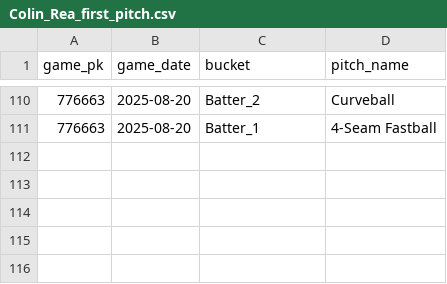
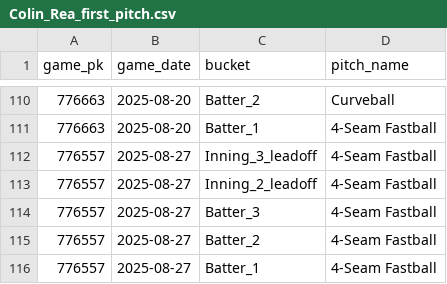
Before and after one commit to kuhny243/pitch-mix-tracker, a CSV file: Colin_Rea_first_pitch.csv, drawn as a sheet; only a part is shown, gaps mark what is left out; the diff names each change by its address in the sheet, - before the commit and + after, or states it on an @@ line.

```diff
--- a/Colin_Rea_first_pitch.csv
+++ b/Colin_Rea_first_pitch.csv
+row 112: 776557 | 2025-08-27 | Inning_3_leadoff | 4-Seam Fastball
+row 113: 776557 | 2025-08-27 | Inning_2_leadoff | 4-Seam Fastball
+row 114: 776557 | 2025-08-27 | Batter_3 | 4-Seam Fastball
+row 115: 776557 | 2025-08-27 | Batter_2 | 4-Seam Fastball
+row 116: 776557 | 2025-08-27 | Batter_1 | 4-Seam Fastball
```
Also changed, not shown: Bryan_Woo_first_pitch.csv, Drew_Rasmussen_first_pitch.csv, 27 other files.
